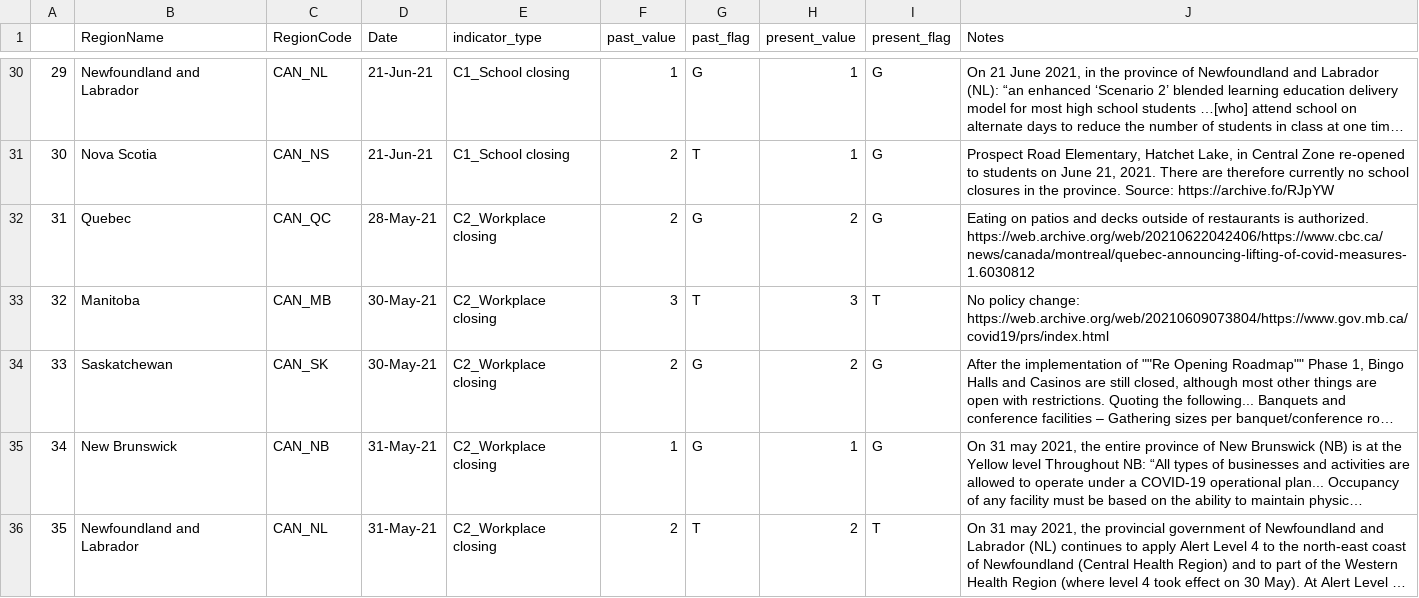
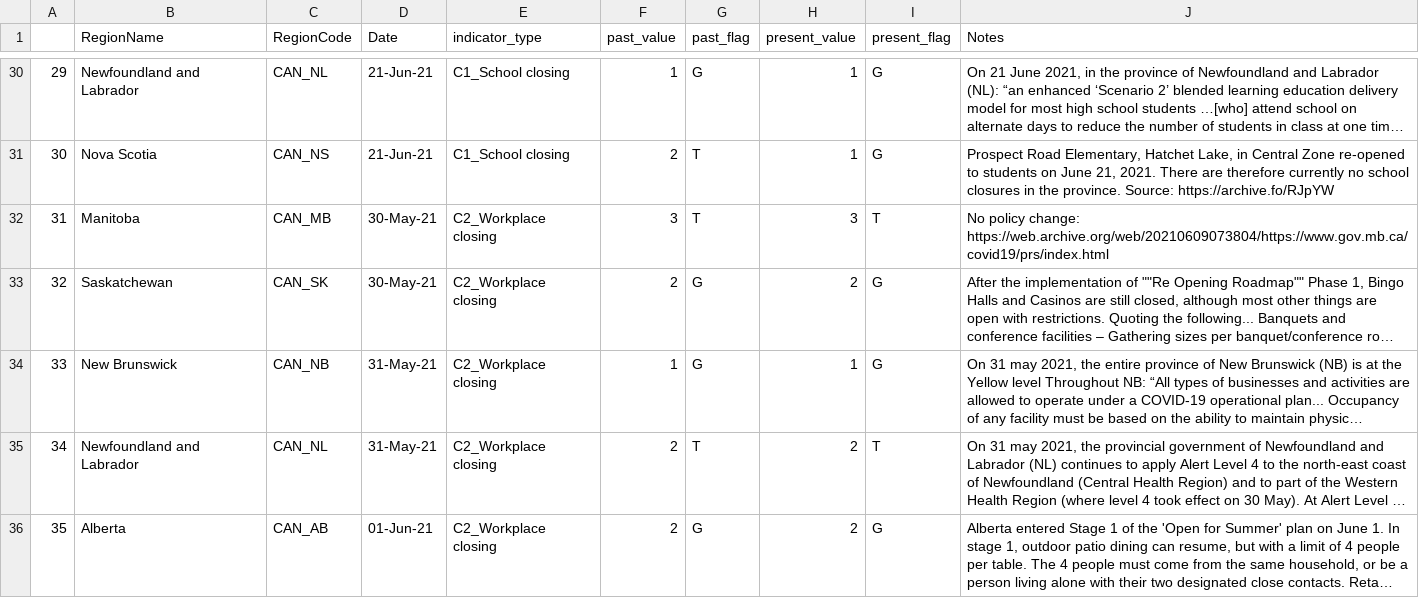
Before and after one commit to saptahash/BSGtracker_analysis, a CSV file: data/OxCGRT_CAN_changes.csv, drawn as a sheet; only a part is shown, gaps mark what is left out; the shorter side is filled out with more unchanged rows; long unchanged cells end in …; removed rows and columns are numbered as before the commit, all else as after; the diff covers the shown part only; the diff names each change by its address in the sheet, - before the commit and + after, or states it on an @@ line.

```diff
--- a/data/OxCGRT_CAN_changes.csv
+++ b/data/OxCGRT_CAN_changes.csv
-row 32: 31 | Quebec | CAN_QC | 28-May-21 | C2_Workplace closing | 2 | G | 2 | G | Eating on patios and decks outside of restaurants is authorized. https://web.archive.org/web/20210622042406/https://www.cbc.ca/news/canada/montreal/quebec-announcing-lifting-of-covid-measures-1.6030812
@@ column A renumbered from row 32 down @@
```
Also changed, not shown: 8 removed rows elsewhere in this file, 1 other file.
